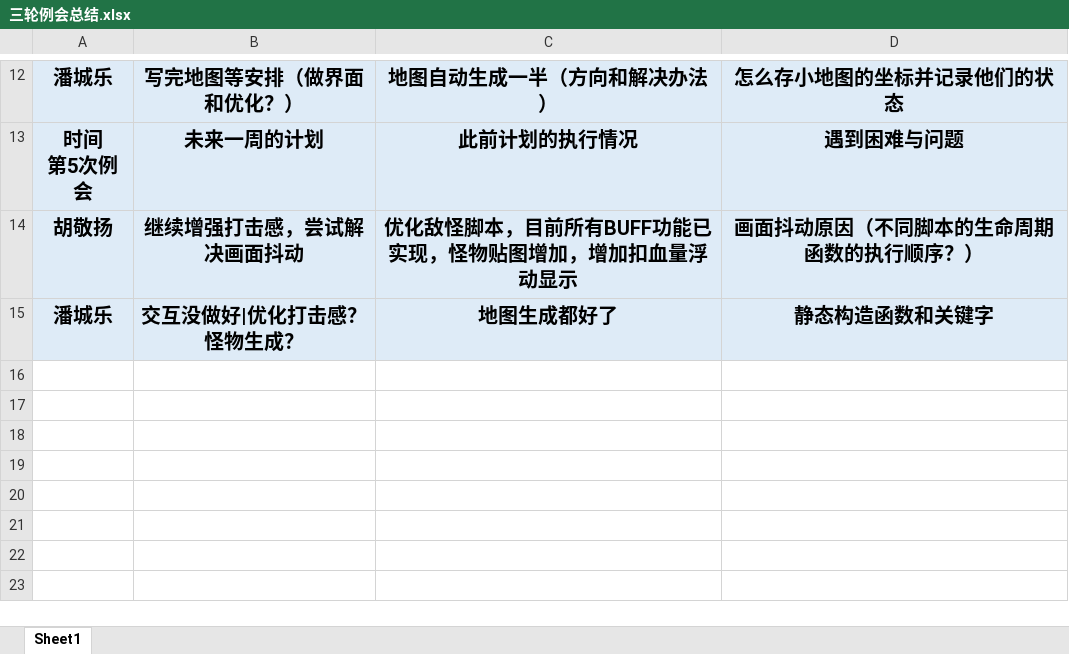
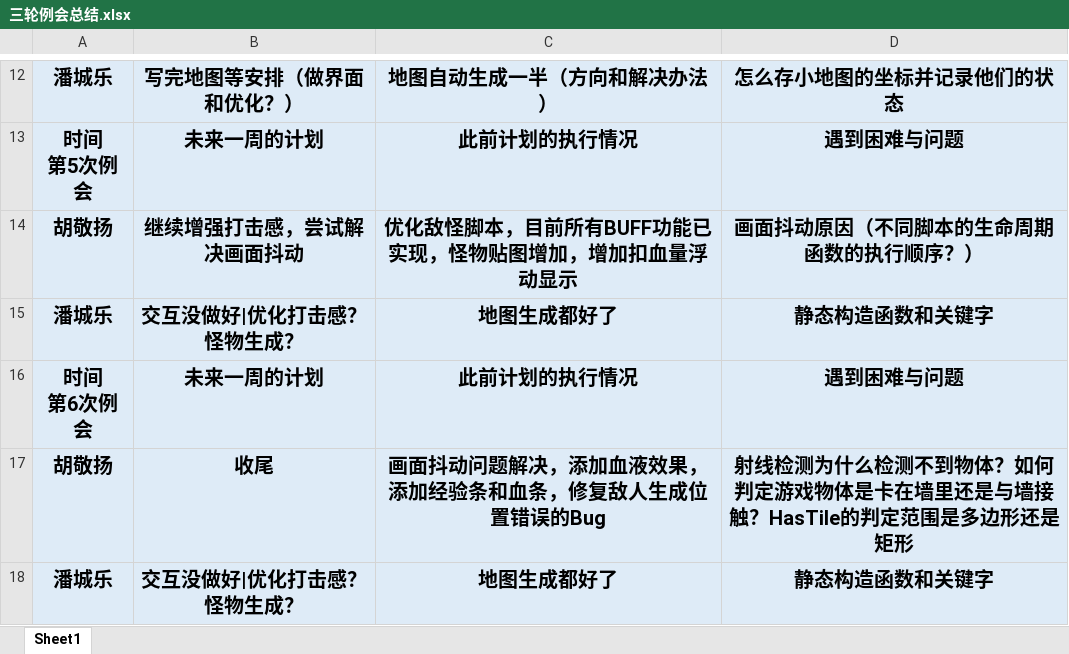
Before and after one commit to YingMobit/SanLun, an Excel workbook: Assets/三轮例会总结.xlsx, sheet Sheet1, drawn as a sheet; only a part is shown, gaps mark what is left out; values as stored, in another font and other column widths than the file's, no borders; ↵ is a line break in a cell; the diff names each change by its address in the sheet, - before the commit and + after, or states it on an @@ line.

Commit message:
周会

```diff
--- a/Assets/三轮例会总结.xlsx (sheet Sheet1)
+++ b/Assets/三轮例会总结.xlsx (sheet Sheet1)
+row 16: 时间 ↵ 第6次例会 | 未来一周的计划 | 此前计划的执行情况 | 遇到困难与问题
+row 17: 胡敬扬 | 收尾 | 画面抖动问题解决，添加血液效果，添加经验条和血条，修复敌人生成位置错误的Bug | 射线检测为什么检测不到物体？如何判定游戏物体是卡在墙里还是与墙接触？HasTile的判定范围是多边形还是矩形
+row 18: 潘城乐 | 交互没做好|优化打击感？怪物生成？ | 地图生成都好了 | 静态构造函数和关键字
```
